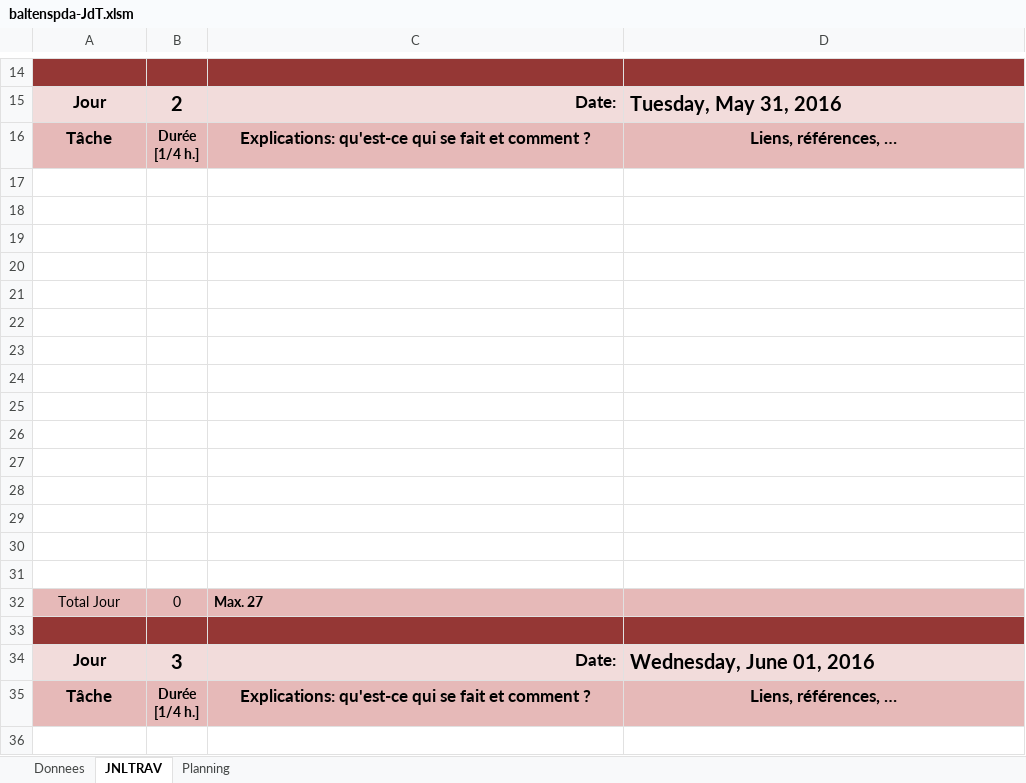
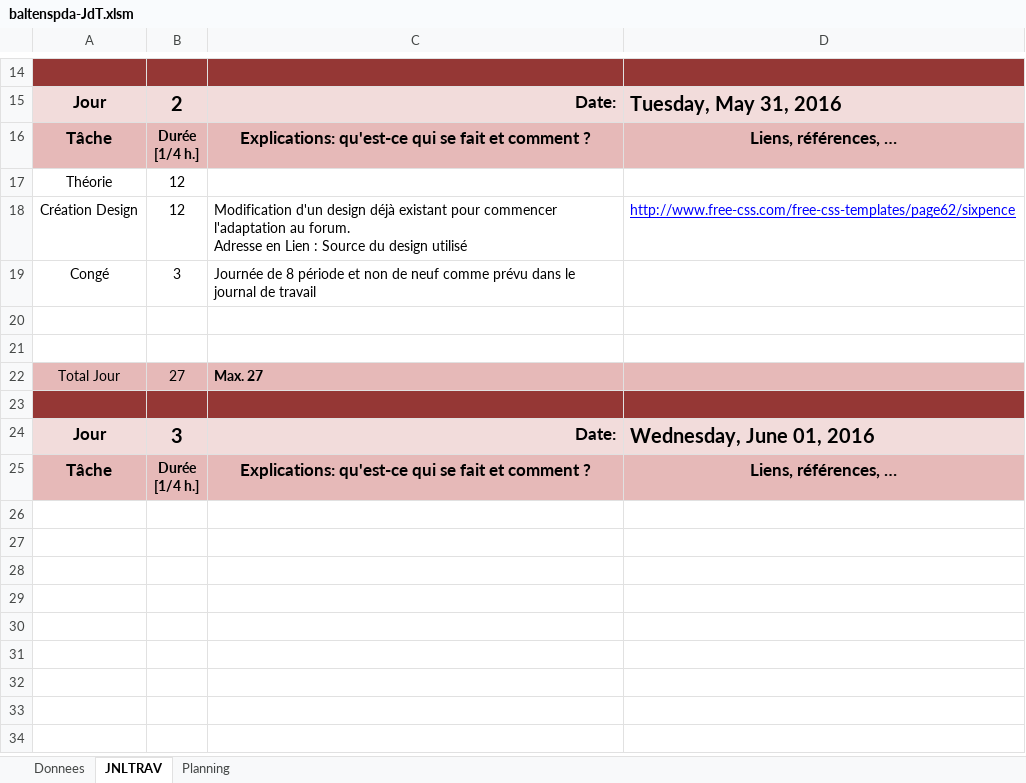
Before and after one commit to OrionDB/F-TDA, an Excel workbook: Demomot/baltenspda-JdT.xlsm, sheet JNLTRAV, drawn as a sheet; only a part is shown, gaps mark what is left out; the shorter side is filled out with more unchanged rows; values as stored, in another font and other column widths than the file's, no borders; charts and pictures not drawn; removed rows and columns are numbered as before the commit, all else as after; ↵ is a line break in a cell; the diff names each change by its address in the sheet, - before the commit and + after, or states it on an @@ line.

```diff
--- a/Demomot/baltenspda-JdT.xlsm (sheet JNLTRAV)
+++ b/Demomot/baltenspda-JdT.xlsm (sheet JNLTRAV)
+row 17: Théorie | 12
+row 18: Création Design | 12 | Modification d'un design déjà existant pour commencer l'adaptation au forum. ↵ Adresse en Lien : Source du design utilisé | http://www.free-css.com/free-css-templates/page62/sixpence
+row 19: Congé | 3 | Journée de 8 période et non de neuf comme prévu dans le journal de travail
-row 19: (empty)
-row 20: (empty)
-row 21: (empty)
-row 22: (empty)
-row 23: (empty)
-row 24: (empty)
-row 25: (empty)
-row 26: (empty)
-row 27: (empty)
-row 28: (empty)
-row 29: (empty)
-row 30: (empty)
-row 31: (empty)
-B22: 0
+B22: 27
```
Also changed, not shown: sheet Donnees, charts or pictures, 16 other files.
